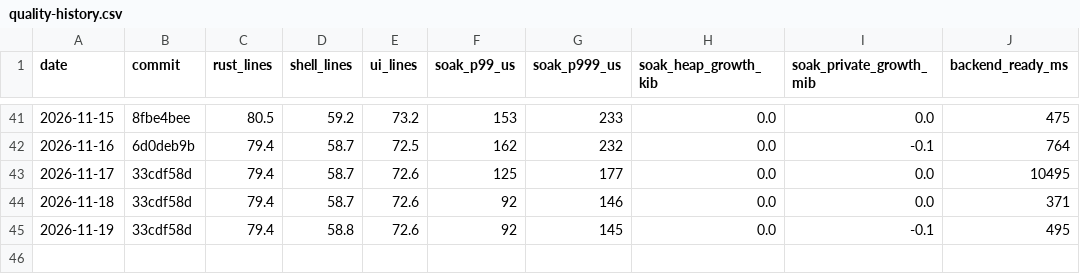
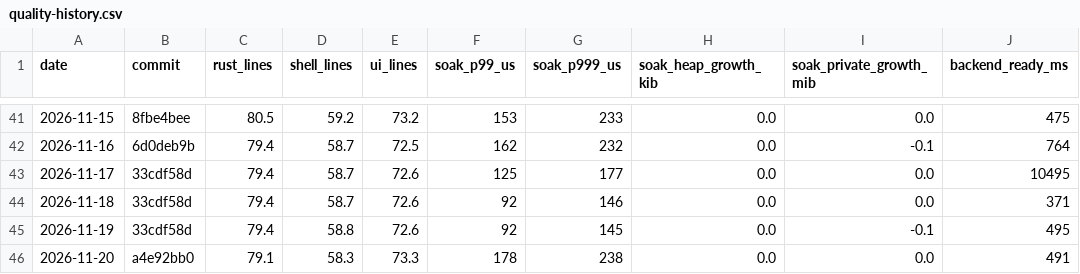
Before and after one commit to MrDesjardins/audiorouter, a CSV file: docs/quality-history.csv, drawn as a sheet; only a part is shown, gaps mark what is left out; the diff names each change by its address in the sheet, - before the commit and + after, or states it on an @@ line.

```diff
--- a/docs/quality-history.csv
+++ b/docs/quality-history.csv
+row 46: 2026-11-20 | a4e92bb0 | 79.1 | 58.3 | 73.3 | 178 | 238 | 0.0 | 0.0 | 491
```
Also changed, not shown: 1 other file.
